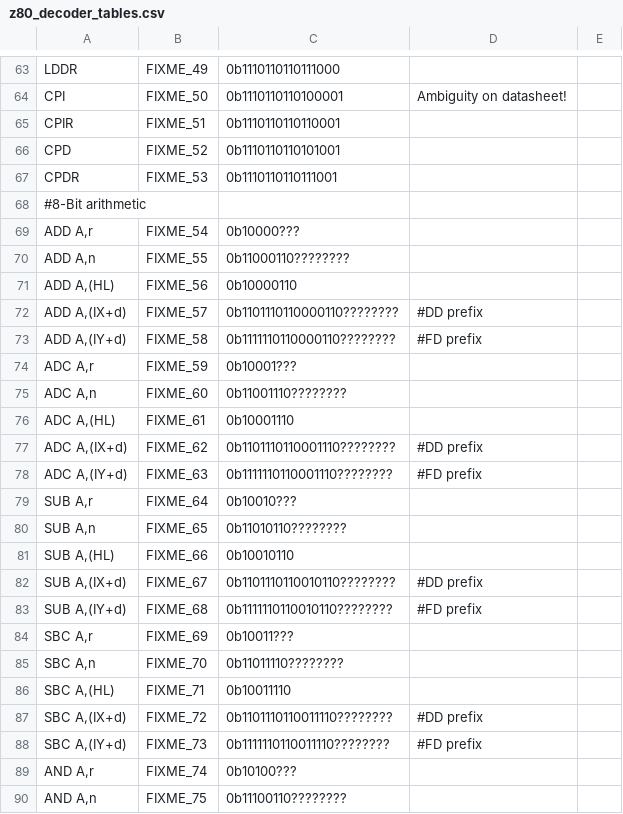
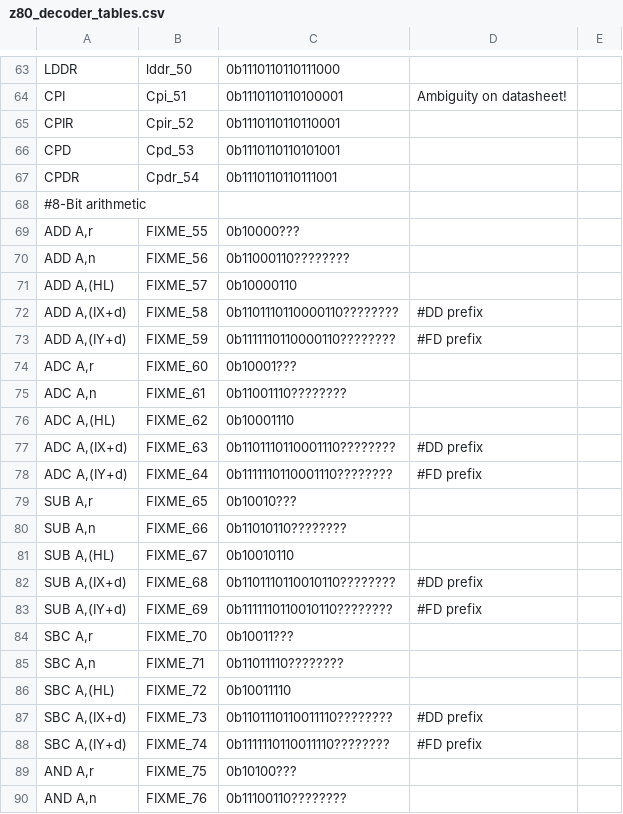
Before and after one commit to NeonMan/master-system-emu, a CSV file: z80/z80_decoder_tables.csv, drawn as a sheet; only a part is shown, gaps mark what is left out; the diff covers the shown part only; the diff names each change by its address in the sheet, - before the commit and + after, or states it on an @@ line.

```diff
--- a/z80/z80_decoder_tables.csv
+++ b/z80/z80_decoder_tables.csv
-B63: FIXME_49
+B63: lddr_50
-B64: FIXME_50
+B64: Cpi_51
-B65: FIXME_51
+B65: Cpir_52
-B66: FIXME_52
+B66: Cpd_53
-B67: FIXME_53
+B67: Cpdr_54
-B69: FIXME_54
+B69: FIXME_55
-B70: FIXME_55
+B70: FIXME_56
-B71: FIXME_56
+B71: FIXME_57
-B72: FIXME_57
+B72: FIXME_58
-B73: FIXME_58
+B73: FIXME_59
-B74: FIXME_59
+B74: FIXME_60
-B75: FIXME_60
+B75: FIXME_61
-B76: FIXME_61
+B76: FIXME_62
-B77: FIXME_62
+B77: FIXME_63
-B78: FIXME_63
+B78: FIXME_64
-B79: FIXME_64
+B79: FIXME_65
-B80: FIXME_65
+B80: FIXME_66
-B81: FIXME_66
+B81: FIXME_67
-B82: FIXME_67
+B82: FIXME_68
-B83: FIXME_68
+B83: FIXME_69
-B84: FIXME_69
+B84: FIXME_70
-B85: FIXME_70
+B85: FIXME_71
-B86: FIXME_71
+B86: FIXME_72
-B87: FIXME_72
+B87: FIXME_73
-B88: FIXME_73
+B88: FIXME_74
-B89: FIXME_74
+B89: FIXME_75
-B90: FIXME_75
+B90: FIXME_76
```
Also changed, not shown: 98 edited cells elsewhere in this file.
